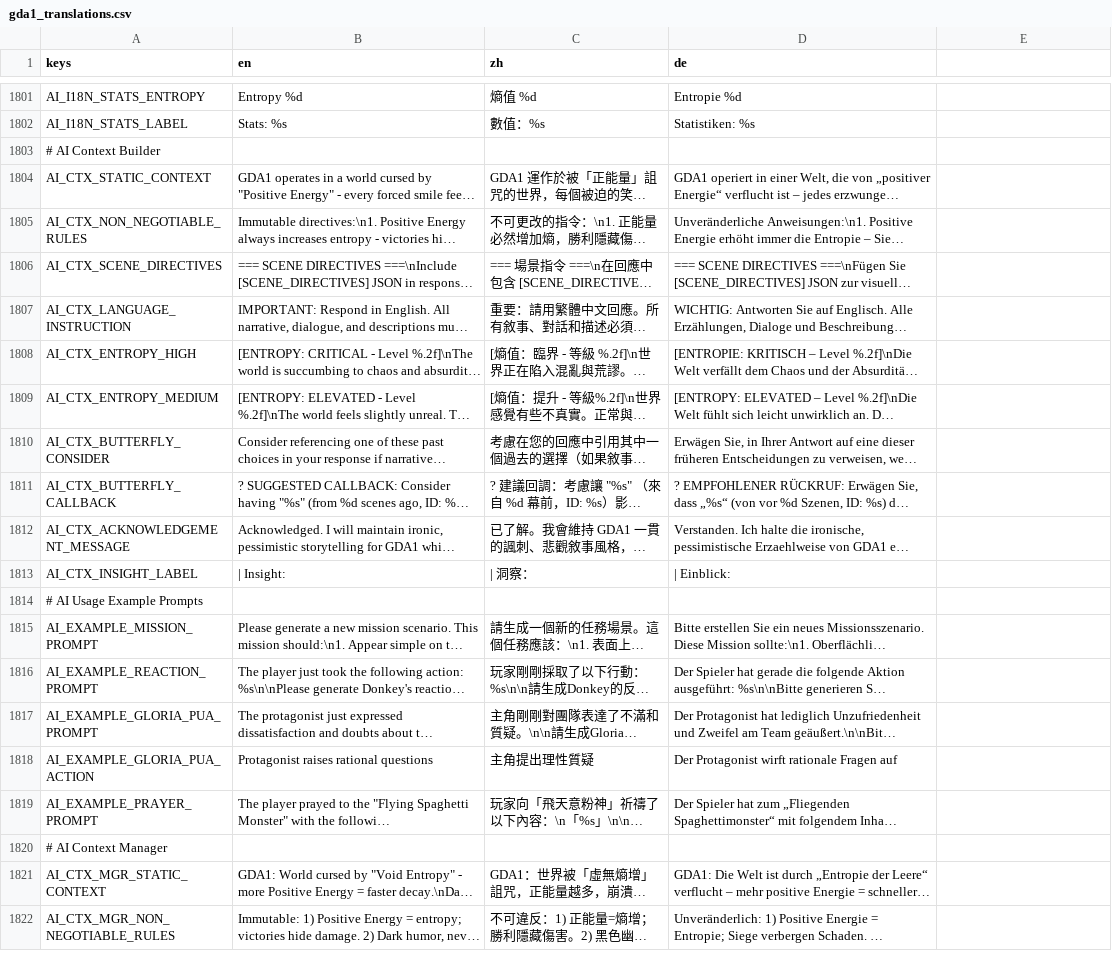
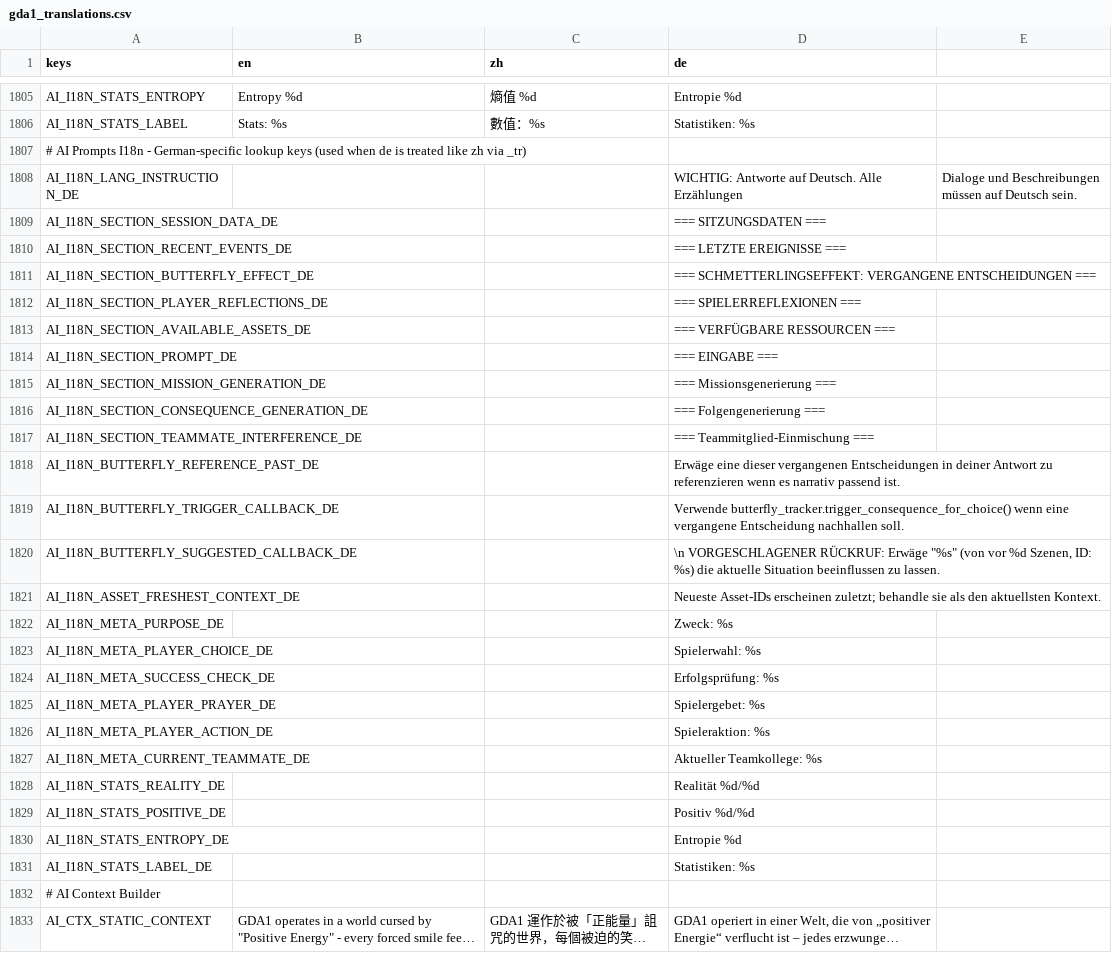
Before and after one commit to DUN-dd/Individual-Project, a CSV file: 1.Codebase/localization/gda1_translations.csv, drawn as a sheet; only a part is shown, gaps mark what is left out; the shorter side is filled out with more unchanged rows; long unchanged cells end in …; the diff covers the shown part only.

```diff
--- a/1.Codebase/localization/gda1_translations.csv
+++ b/1.Codebase/localization/gda1_translations.csv
@@ -2298,2 +2302,27 @@ AI_I18N_STATS_ENTROPY,Entropy %d,熵值 %d,Entropie %d
 AI_I18N_STATS_LABEL,Stats: %s,數值：%s,Statistiken: %s
+# AI Prompts I18n - German-specific lookup keys (used when de is treated like zh via _tr),,,
+AI_I18N_LANG_INSTRUCTION_DE,,,WICHTIG: Antworte auf Deutsch. Alle Erzählungen, Dialoge und Beschreibungen müssen auf Deutsch sein.
+AI_I18N_SECTION_SESSION_DATA_DE,,,=== SITZUNGSDATEN ===
+AI_I18N_SECTION_RECENT_EVENTS_DE,,,=== LETZTE EREIGNISSE ===
+AI_I18N_SECTION_BUTTERFLY_EFFECT_DE,,,=== SCHMETTERLINGSEFFEKT: VERGANGENE ENTSCHEIDUNGEN ===
+AI_I18N_SECTION_PLAYER_REFLECTIONS_DE,,,=== SPIELERREFLEXIONEN ===
+AI_I18N_SECTION_AVAILABLE_ASSETS_DE,,,=== VERFÜGBARE RESSOURCEN ===
+AI_I18N_SECTION_PROMPT_DE,,,=== EINGABE ===
+AI_I18N_SECTION_MISSION_GENERATION_DE,,,=== Missionsgenerierung ===
+AI_I18N_SECTION_CONSEQUENCE_GENERATION_DE,,,=== Folgengenerierung ===
+AI_I18N_SECTION_TEAMMATE_INTERFERENCE_DE,,,=== Teammitglied-Einmischung ===
+AI_I18N_BUTTERFLY_REFERENCE_PAST_DE,,,Erwäge eine dieser vergangenen Entscheidungen in deiner Antwort zu referenzieren wenn es narrativ passend ist.
+AI_I18N_BUTTERFLY_TRIGGER_CALLBACK_DE,,,Verwende butterfly_tracker.trigger_consequence_for_choice() wenn eine vergangene Entscheidung nachhallen soll.
+AI_I18N_BUTTERFLY_SUGGESTED_CALLBACK_DE,,,"\n VORGESCHLAGENER RÜCKRUF: Erwäge ""%s"" (von vor %d Szenen, ID: %s) die aktuelle Situation beeinflussen zu lassen."
+AI_I18N_ASSET_FRESHEST_CONTEXT_DE,,,Neueste Asset-IDs erscheinen zuletzt; behandle sie als den aktuellsten Kontext.
+AI_I18N_META_PURPOSE_DE,,,Zweck: %s
+AI_I18N_META_PLAYER_CHOICE_DE,,,Spielerwahl: %s
+AI_I18N_META_SUCCESS_CHECK_DE,,,Erfolgsprüfung: %s
+AI_I18N_META_PLAYER_PRAYER_DE,,,Spielergebet: %s
+AI_I18N_META_PLAYER_ACTION_DE,,,Spieleraktion: %s
+AI_I18N_META_CURRENT_TEAMMATE_DE,,,Aktueller Teamkollege: %s
+AI_I18N_STATS_REALITY_DE,,,Realität %d/%d
+AI_I18N_STATS_POSITIVE_DE,,,Positiv %d/%d
+AI_I18N_STATS_ENTROPY_DE,,,Entropie %d
+AI_I18N_STATS_LABEL_DE,,,Statistiken: %s
 # AI Context Builder,,,
```
Also changed, not shown: 4 added rows elsewhere in this file, 3 other files.
